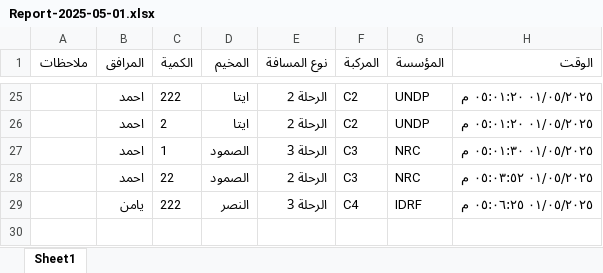
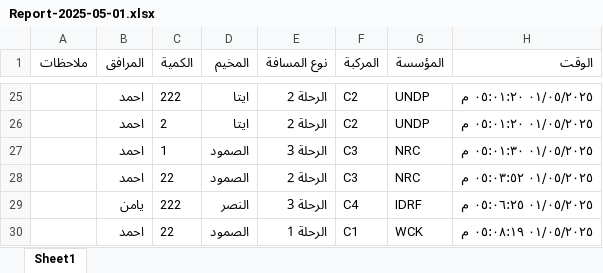
Before and after one commit to mathmodel2/Logger-Eta, an Excel workbook: Database/Report-2025-05-01.xlsx, sheet Sheet1, drawn as a sheet; only a part is shown, gaps mark what is left out; values as stored, in another font and other column widths than the file's, no borders; the diff names each change by its address in the sheet, - before the commit and + after, or states it on an @@ line.

Commit message:
Append 1 rows at 2025-05-01T14:08:19.935Z

```diff
--- a/Database/Report-2025-05-01.xlsx (sheet Sheet1)
+++ b/Database/Report-2025-05-01.xlsx (sheet Sheet1)
+row 30:  | احمد | 22 | الصمود | الرحلة 1 | C1 | WCK | ٠١/٠٥/٢٠٢٥ ٠٥:٠٨:١٩ م
```
